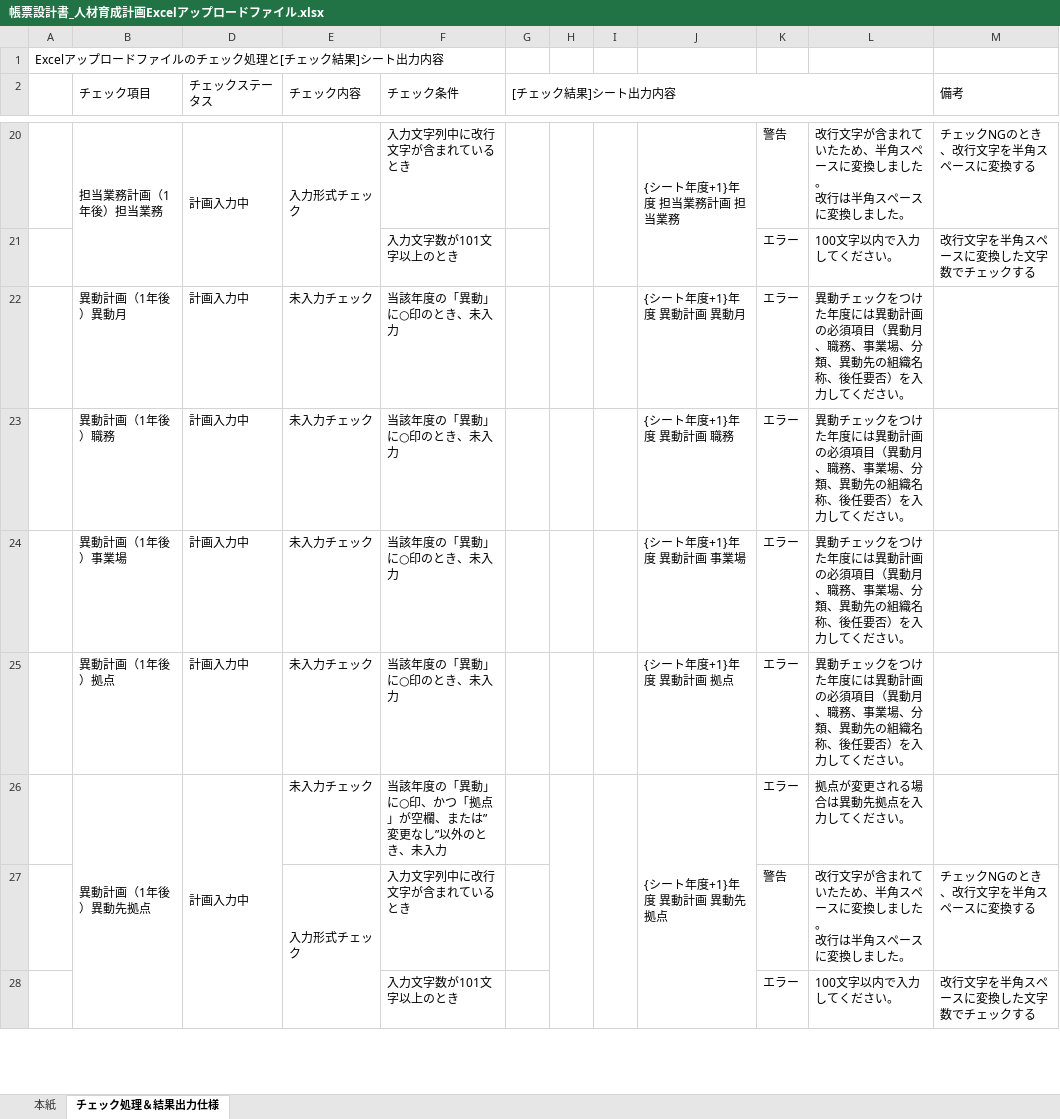
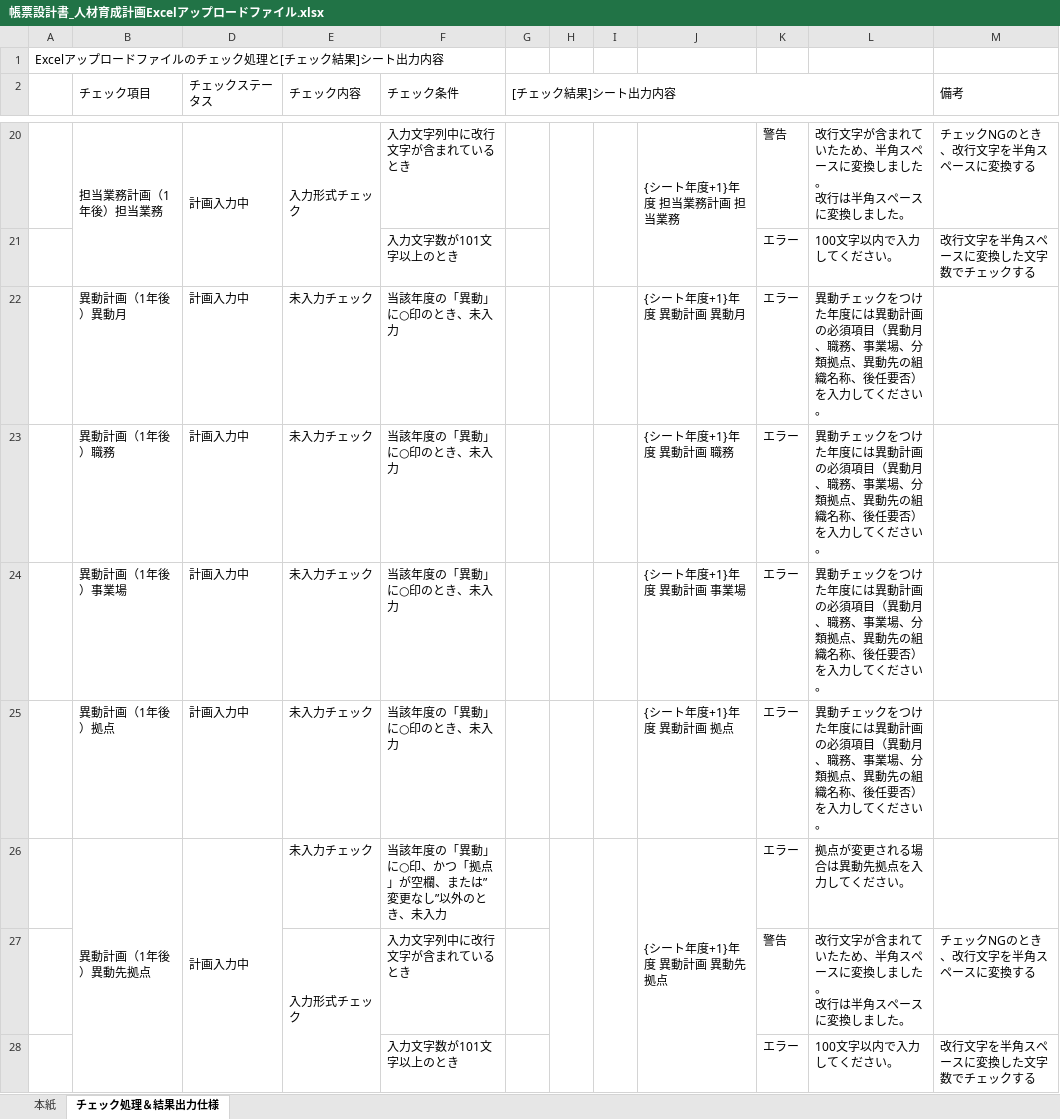
Before and after one commit to katsuyoshi-endou/myproject, an Excel workbook: 帳票設計書_人材育成計画Excelアップロードファイル.xlsx, sheet チェック処理＆結果出力仕様, drawn as a sheet; only a part is shown, gaps mark what is left out; values as stored, in another font and other column widths than the file's, no cell formats; the diff covers the shown part only; the diff names each change by its address in the sheet, - before the commit and + after, or states it on an @@ line.

```diff
--- a/帳票設計書_人材育成計画Excelアップロードファイル.xlsx (sheet チェック処理＆結果出力仕様)
+++ b/帳票設計書_人材育成計画Excelアップロードファイル.xlsx (sheet チェック処理＆結果出力仕様)
-L22:L25: …場、分類、異動先…
+L22:L25: …場、分類拠点、異動先…
```
Also changed, not shown: 28 edited cells elsewhere in this sheet, sheet 本紙, cell formats, hidden cells, charts or pictures, 16 other files.
